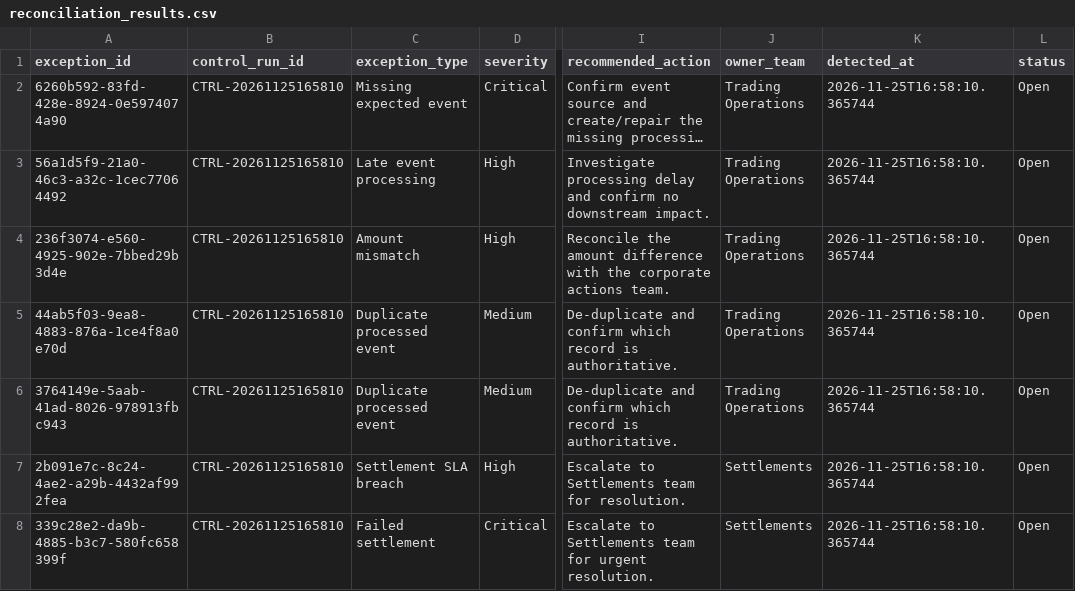
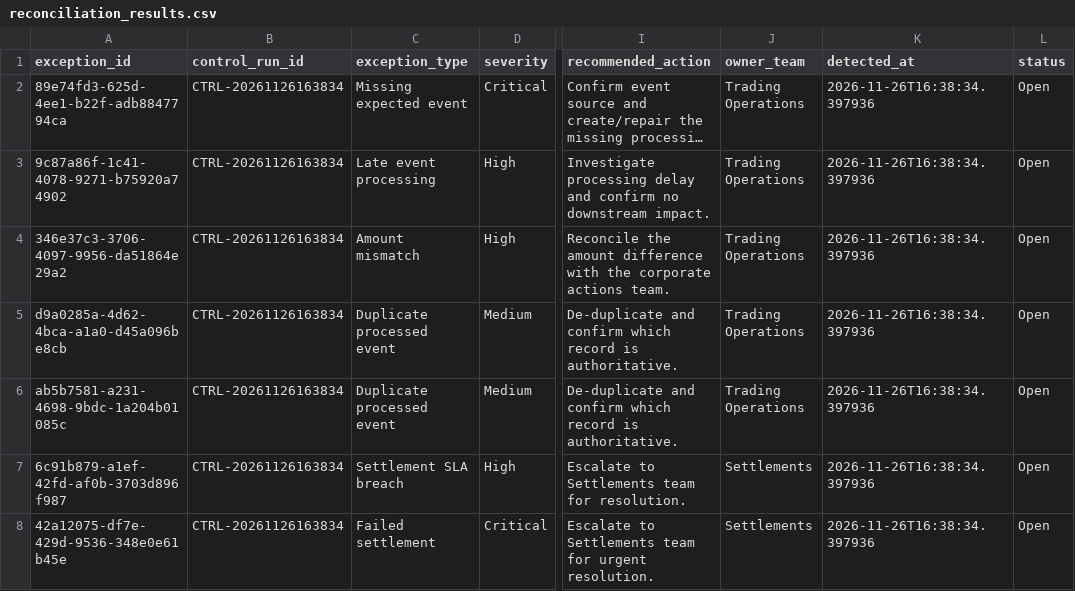
Before and after one commit to Kanss1176/trading-operations-control-room, a CSV file: data/processed/reconciliation_results.csv, drawn as a sheet; only a part is shown, gaps mark what is left out; long unchanged cells end in …; the diff names each change by its address in the sheet, - before the commit and + after, or states it on an @@ line.

```diff
--- a/data/processed/reconciliation_results.csv
+++ b/data/processed/reconciliation_results.csv
-A2 (exception_id): 6260b592-83fd-428e-8924-0e5974074a90
+A2 (exception_id): 89e74fd3-625d-4ee1-b22f-adb8847794ca
-B2:B8 (control_run_id): CTRL-20261125165810
+B2:B8 (control_run_id): CTRL-20261126163834
-K2:K8 (detected_at): 2026-11-25T16:58:10.365744
+K2:K8 (detected_at): 2026-11-26T16:38:34.397936
-A3 (exception_id): 56a1d5f9-21a0-46c3-a32c-1cec77064492
+A3 (exception_id): 9c87a86f-1c41-4078-9271-b75920a74902
-A4 (exception_id): 236f3074-e560-4925-902e-7bbed29b3d4e
+A4 (exception_id): 346e37c3-3706-4097-9956-da51864e29a2
-A5 (exception_id): 44ab5f03-9ea8-4883-876a-1ce4f8a0e70d
+A5 (exception_id): d9a0285a-4d62-4bca-a1a0-d45a096be8cb
-A6 (exception_id): 3764149e-5aab-41ad-8026-978913fbc943
+A6 (exception_id): ab5b7581-a231-4698-9bdc-1a204b01085c
-A7 (exception_id): 2b091e7c-8c24-4ae2-a29b-4432af992fea
+A7 (exception_id): 6c91b879-a1ef-42fd-af0b-3703d896f987
-A8 (exception_id): 339c28e2-da9b-4885-b3c7-580fc658399f
+A8 (exception_id): 42a12075-df7e-429d-9536-348e0e61b45e
```
Also changed, not shown: data/processed/exception_queue.csv, 1 other file.
